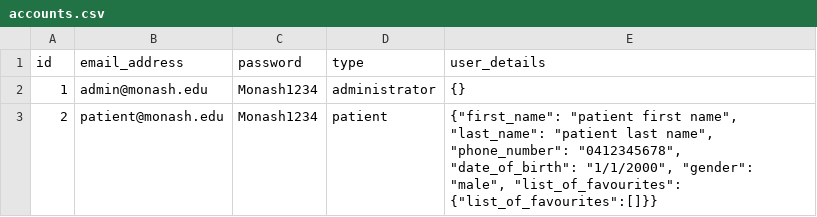
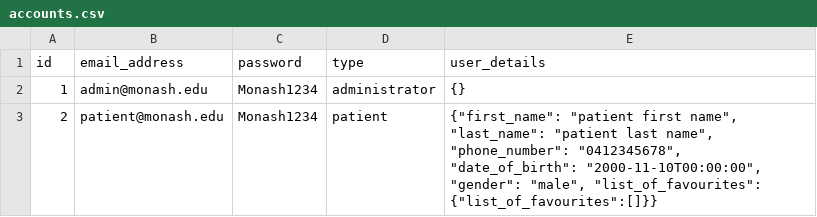
Before and after one commit to G-Tang2/mpms, a CSV file: app_data/accounts.csv, drawn as a sheet.

Commit message:
Fixed patient date of birth date format to be ISO

```diff
--- a/app_data/accounts.csv
+++ b/app_data/accounts.csv
@@ -2,2 +2,2 @@
 1,admin@monash.edu,Monash1234,administrator,{}
-2,patient@monash.edu,Monash1234,patient,"{""first_name"": ""patient first name"", ""last_name"": ""patient last name"", ""phone_number"": ""0412345678"", ""date_of_birth"": ""1/1/2000"", ""gender"": ""male"", ""list_of_favourites"": {""list_of_favourites"":[]}}"
+2,patient@monash.edu,Monash1234,patient,"{""first_name"": ""patient first name"", ""last_name"": ""patient last name"", ""phone_number"": ""0412345678"", ""date_of_birth"": ""2000-11-10T00:00:00"", ""gender"": ""male"", ""list_of_favourites"": {""list_of_favourites"":[]}}"
```
Also changed, not shown: app_data/branches.csv, 2 other files.
